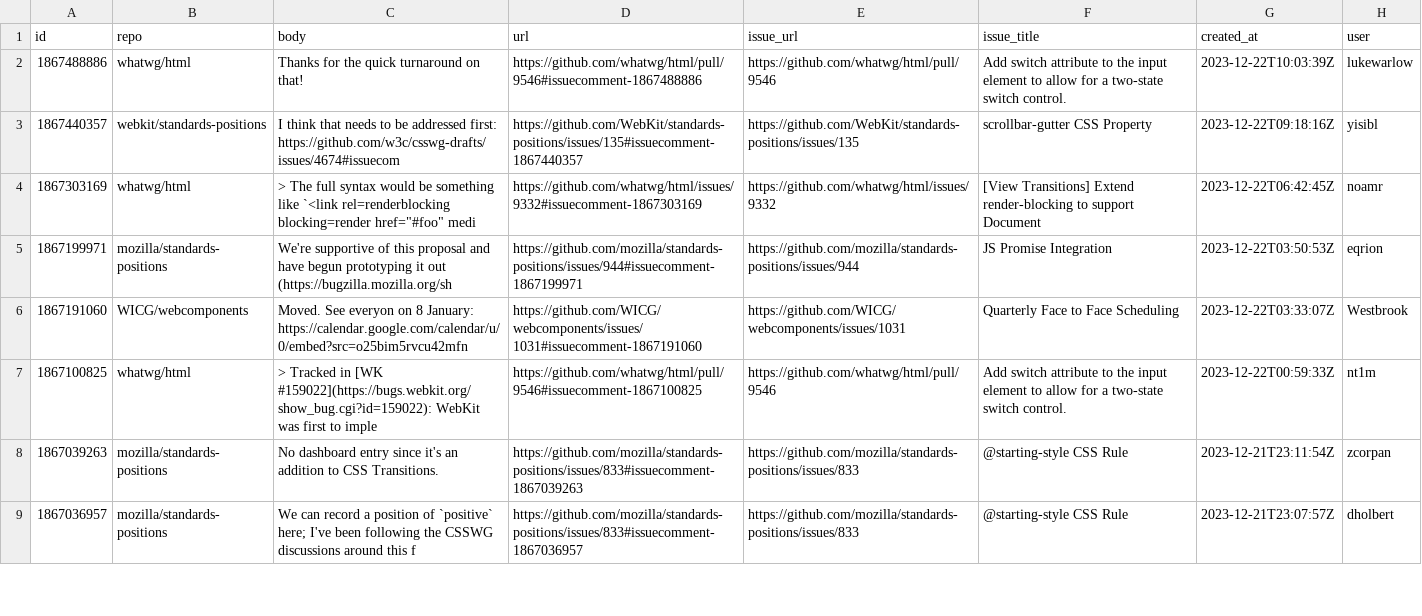
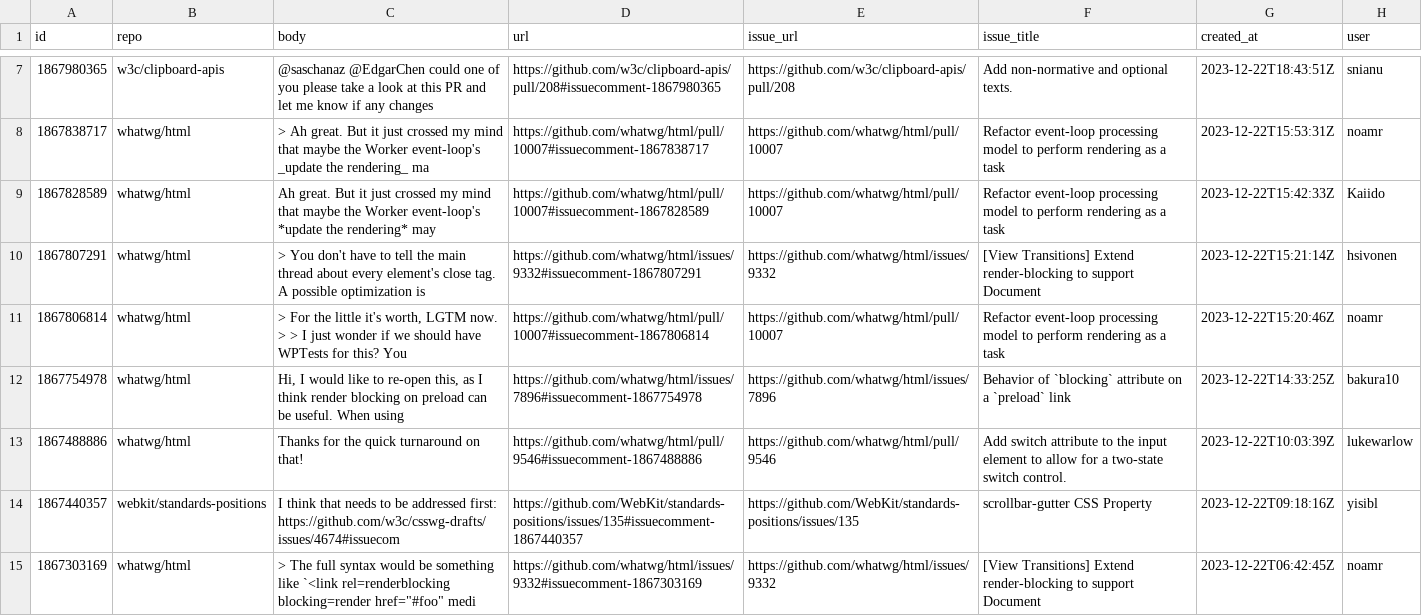
Before and after one commit to bgrins/compat-utils, a CSV file: output/all-comments.csv, drawn as a sheet; only a part is shown, gaps mark what is left out; the shorter side is filled out with more unchanged rows; the diff covers the shown part only; the diff names each change by its address in the sheet, - before the commit and + after, or states it on an @@ line.

```diff
--- a/output/all-comments.csv
+++ b/output/all-comments.csv
+row 7: 1867980365 | w3c/clipboard-apis | @saschanaz @EdgarChen could one of you please take a look at this PR and let me know if any changes | https://github.com/w3c/clipboard-apis/pull/208#issuecomment-1867980365 | https://github.com/w3c/clipboard-apis/pull/208 | Add non-normative and optional texts. | 2023-12-22T18:43:51Z | snianu
+row 8: 1867838717 | whatwg/html | > Ah great. But it just crossed my mind that maybe the Worker event-loop's _update the rendering_ ma | https://github.com/whatwg/html/pull/10007#issuecomment-1867838717 | https://github.com/whatwg/html/pull/10007 | Refactor event-loop processing model to perform rendering as a task | 2023-12-22T15:53:31Z | noamr
+row 9: 1867828589 | whatwg/html | Ah great. But it just crossed my mind that maybe the Worker event-loop's *update the rendering* may | https://github.com/whatwg/html/pull/10007#issuecomment-1867828589 | https://github.com/whatwg/html/pull/10007 | Refactor event-loop processing model to perform rendering as a task | 2023-12-22T15:42:33Z | Kaiido
+row 10: 1867807291 | whatwg/html | > You don't have to tell the main thread about every element's close tag. A possible optimization is | https://github.com/whatwg/html/issues/9332#issuecomment-1867807291 | https://github.com/whatwg/html/issues/9332 | [View Transitions] Extend render-blocking to support Document | 2023-12-22T15:21:14Z | hsivonen
+row 11: 1867806814 | whatwg/html | > For the little it's worth, LGTM now. > > I just wonder if we should have WPTests for this? You | https://github.com/whatwg/html/pull/10007#issuecomment-1867806814 | https://github.com/whatwg/html/pull/10007 | Refactor event-loop processing model to perform rendering as a task | 2023-12-22T15:20:46Z | noamr
+row 12: 1867754978 | whatwg/html | Hi, I would like to re-open this, as I think render blocking on preload can be useful. When using | https://github.com/whatwg/html/issues/7896#issuecomment-1867754978 | https://github.com/whatwg/html/issues/7896 | Behavior of `blocking` attribute on a `preload` link | 2023-12-22T14:33:25Z | bakura10
```
Also changed, not shown: 5 added rows and 6 removed rows elsewhere in this file, output/mozilla-standards-positions-prs.csv, output/w3c-clipboard-apis-prs.csv, 3 other files.
